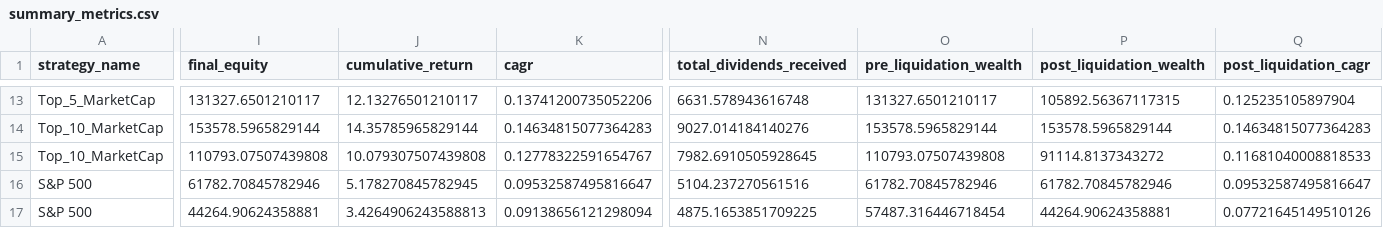
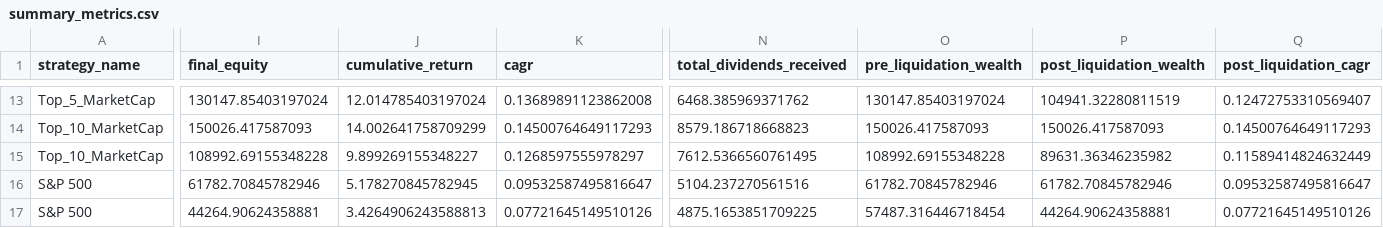
Before and after one commit to chris-catignani/sp500_strategy, a CSV file: outputs/summary_metrics.csv, drawn as a sheet; only a part is shown, gaps mark what is left out; the diff covers the shown part only; the diff names each change by its address in the sheet, - before the commit and + after, or states it on an @@ line.

```diff
--- a/outputs/summary_metrics.csv
+++ b/outputs/summary_metrics.csv
-I13 (final_equity): 131327.6501210117
+I13 (final_equity): 130147.85403197024
-J13 (cumulative_return): 12.13276501210117
+J13 (cumulative_return): 12.014785403197024
-K13 (cagr): 0.13741200735052206
+K13 (cagr): 0.13689891123862008
-N13 (total_dividends_received): 6631.578943616748
+N13 (total_dividends_received): 6468.385969371762
-O13 (pre_liquidation_wealth): 131327.6501210117
+O13 (pre_liquidation_wealth): 130147.85403197024
-P13 (post_liquidation_wealth): 105892.56367117315
+P13 (post_liquidation_wealth): 104941.32280811519
-Q13 (post_liquidation_cagr): 0.125235105897904
+Q13 (post_liquidation_cagr): 0.12472753310569407
-I14 (final_equity): 153578.5965829144
+I14 (final_equity): 150026.417587093
-J14 (cumulative_return): 14.35785965829144
+J14 (cumulative_return): 14.002641758709299
-K14 (cagr): 0.14634815077364283
+K14 (cagr): 0.14500764649117293
-N14 (total_dividends_received): 9027.014184140276
+N14 (total_dividends_received): 8579.186718668823
-O14 (pre_liquidation_wealth): 153578.5965829144
+O14 (pre_liquidation_wealth): 150026.417587093
-P14 (post_liquidation_wealth): 153578.5965829144
+P14 (post_liquidation_wealth): 150026.417587093
-Q14 (post_liquidation_cagr): 0.14634815077364283
+Q14 (post_liquidation_cagr): 0.14500764649117293
-I15 (final_equity): 110793.07507439808
+I15 (final_equity): 108992.69155348228
-J15 (cumulative_return): 10.079307507439808
+J15 (cumulative_return): 9.899269155348227
-K15 (cagr): 0.12778322591654767
+K15 (cagr): 0.1268597555978297
-N15 (total_dividends_received): 7982.6910505928645
+N15 (total_dividends_received): 7612.5366560761495
-O15 (pre_liquidation_wealth): 110793.07507439808
+O15 (pre_liquidation_wealth): 108992.69155348228
-P15 (post_liquidation_wealth): 91114.8137343272
+P15 (post_liquidation_wealth): 89631.36346235982
-Q15 (post_liquidation_cagr): 0.11681040008818533
+Q15 (post_liquidation_cagr): 0.11589414824632449
-K17 (cagr): 0.09138656121298094
+K17 (cagr): 0.07721645149510126
```
Also changed, not shown: 99 edited cells elsewhere in this file, outputs/annual_breakdown.csv, 11 other files.
